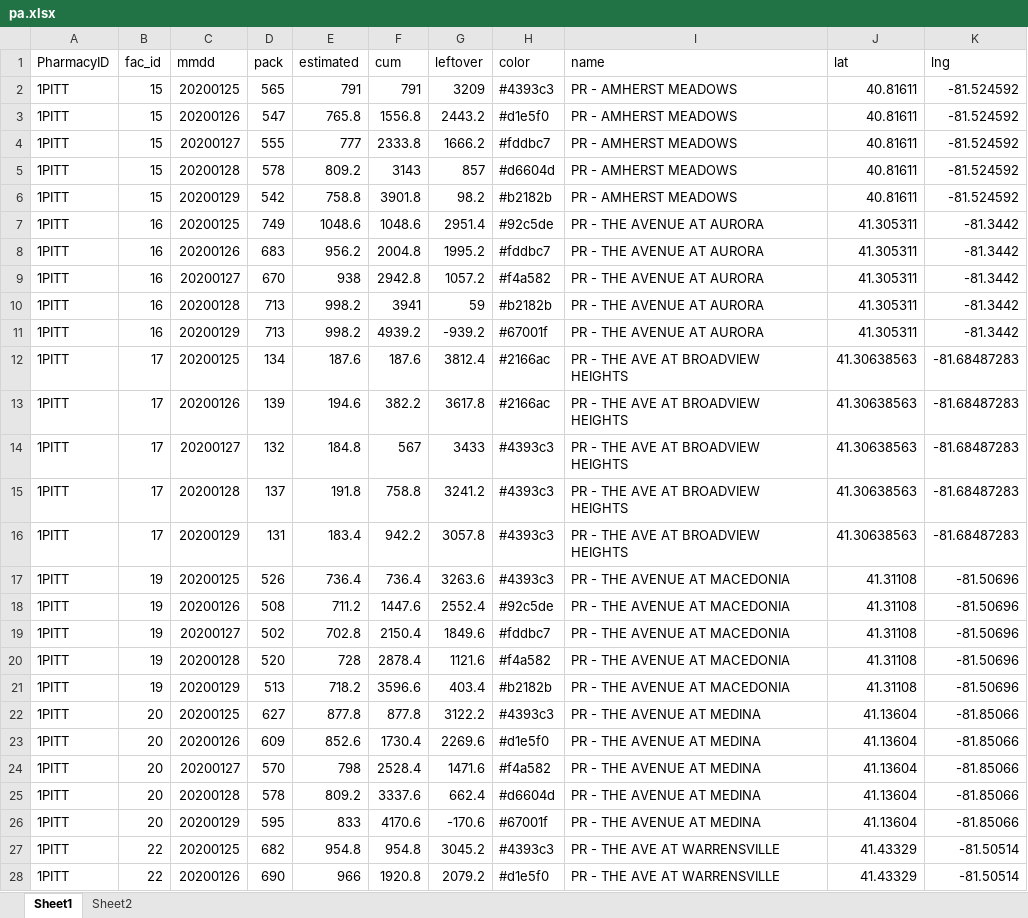
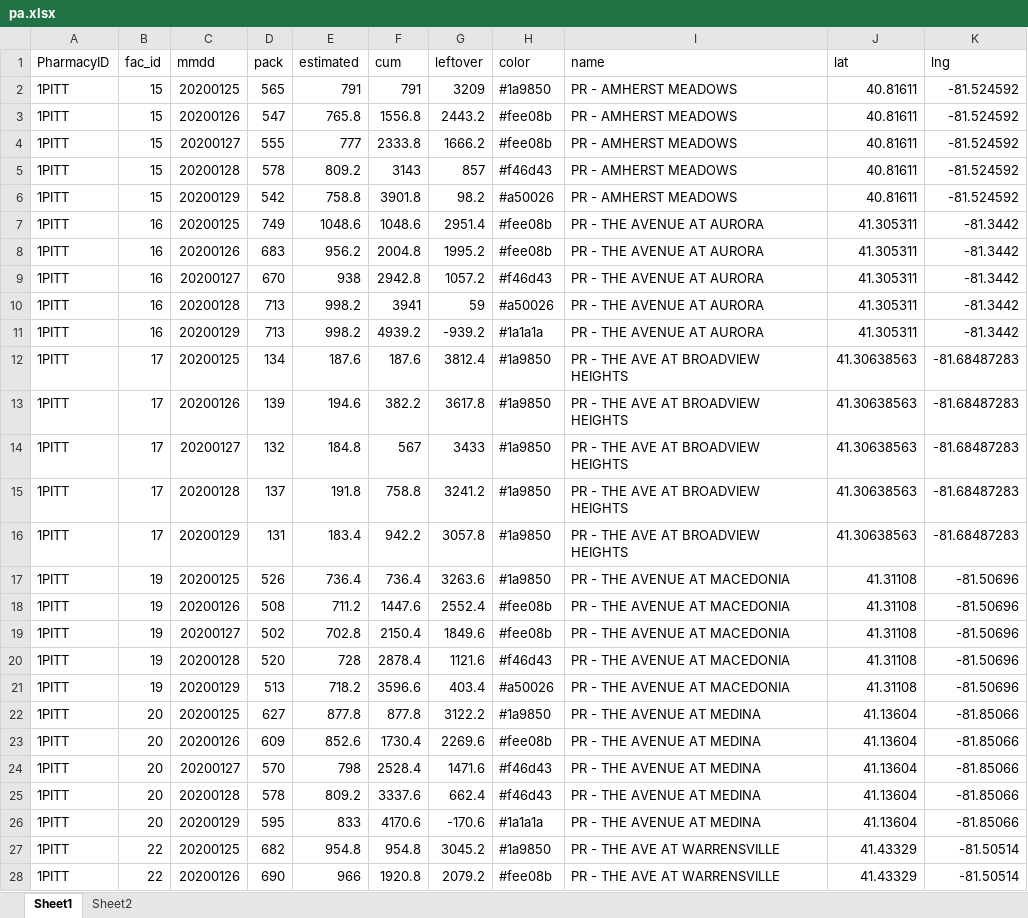
Before and after one commit to galmaigy/polutant-analysis, an Excel workbook: data/pa.xlsx, sheet Sheet1, drawn as a sheet; only a part is shown; values as stored, in another font and other column widths than the file's, no borders; the diff covers the shown part only; the diff names each change by its address in the sheet, - before the commit and + after, or states it on an @@ line.

```diff
--- a/data/pa.xlsx (sheet Sheet1)
+++ b/data/pa.xlsx (sheet Sheet1)
-H2 (color): #4393c3
+H2 (color): #1a9850
-H3 (color): #d1e5f0
+H3 (color): #fee08b
-H4 (color): #fddbc7
+H4 (color): #fee08b
-H5 (color): #d6604d
+H5 (color): #f46d43
-H6 (color): #b2182b
+H6 (color): #a50026
-H7 (color): #92c5de
+H7 (color): #fee08b
-H8 (color): #fddbc7
+H8 (color): #fee08b
-H9 (color): #f4a582
+H9 (color): #f46d43
-H10 (color): #b2182b
+H10 (color): #a50026
-H11 (color): #67001f
+H11 (color): #1a1a1a
-H12:H13 (color): #2166ac
+H12:H13 (color): #1a9850
-H14:H17 (color): #4393c3
+H14:H17 (color): #1a9850
-H18 (color): #92c5de
+H18 (color): #fee08b
-H19 (color): #fddbc7
+H19 (color): #fee08b
-H20 (color): #f4a582
+H20 (color): #f46d43
-H21 (color): #b2182b
+H21 (color): #a50026
-H22 (color): #4393c3
+H22 (color): #1a9850
-H23 (color): #d1e5f0
+H23 (color): #fee08b
-H24 (color): #f4a582
+H24 (color): #f46d43
-H25 (color): #d6604d
+H25 (color): #f46d43
-H26 (color): #67001f
+H26 (color): #1a1a1a
-H27 (color): #4393c3
+H27 (color): #1a9850
-H28 (color): #d1e5f0
+H28 (color): #fee08b
```
Also changed, not shown: 178 edited cells elsewhere in this sheet, 23 other files.
